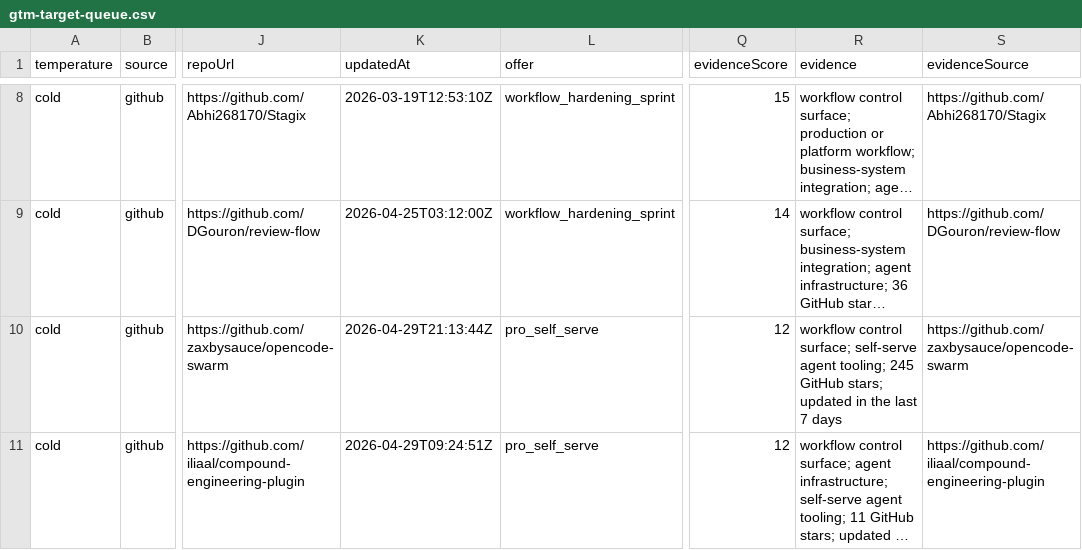
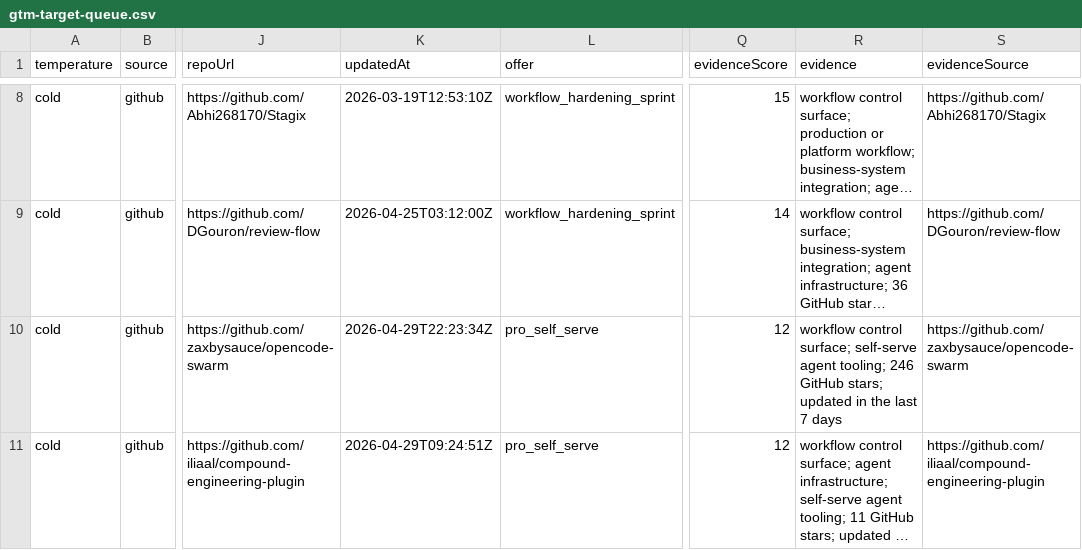
Before and after one commit to IgorGanapolsky/ThumbGate, a CSV file: docs/marketing/gtm-target-queue.csv, drawn as a sheet; only a part is shown, gaps mark what is left out; long unchanged cells end in …; the diff names each change by its address in the sheet, - before the commit and + after, or states it on an @@ line.

```diff
--- a/docs/marketing/gtm-target-queue.csv
+++ b/docs/marketing/gtm-target-queue.csv
-K10 (updatedAt): 2026-04-29T21:13:44Z
+K10 (updatedAt): 2026-04-29T22:23:34Z
-R10 (evidence): …agent tooling; 245 GitHub stars;…
+R10 (evidence): …agent tooling; 246 GitHub stars;…
```
Also changed, not shown: docs/marketing/claude-prospect-queue.csv, docs/marketing/codex-ready-targets.csv, 34 other files.
